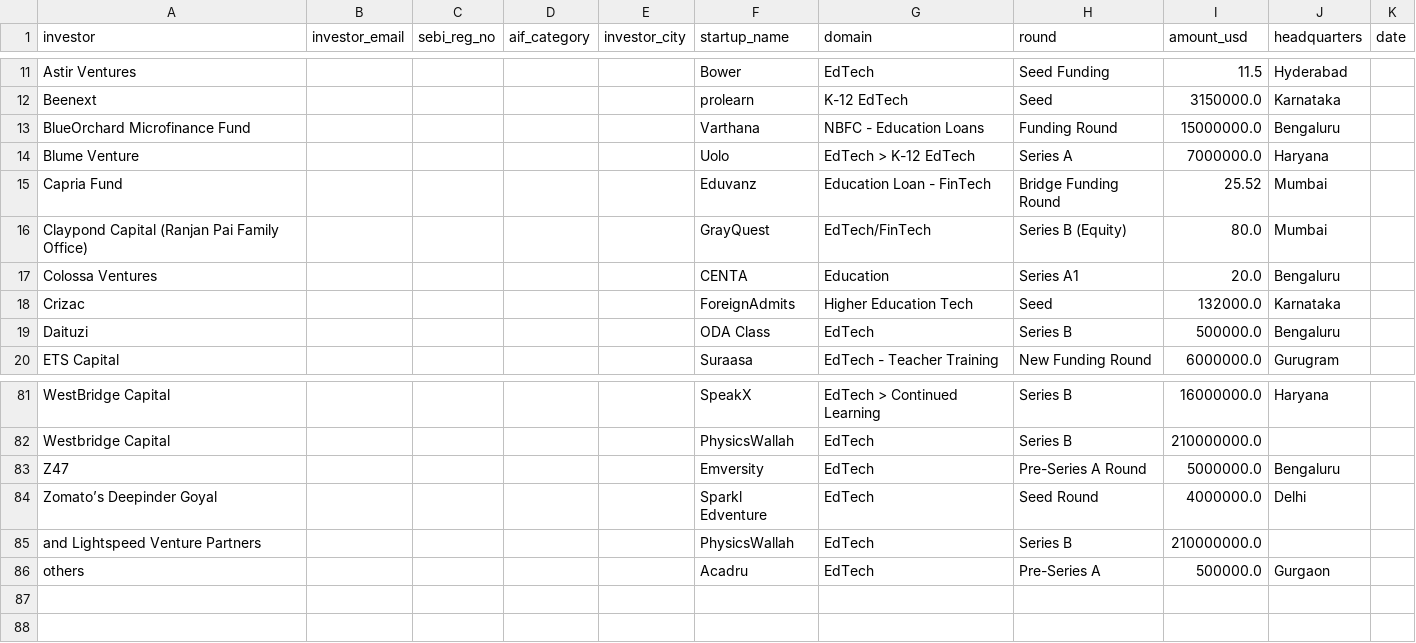
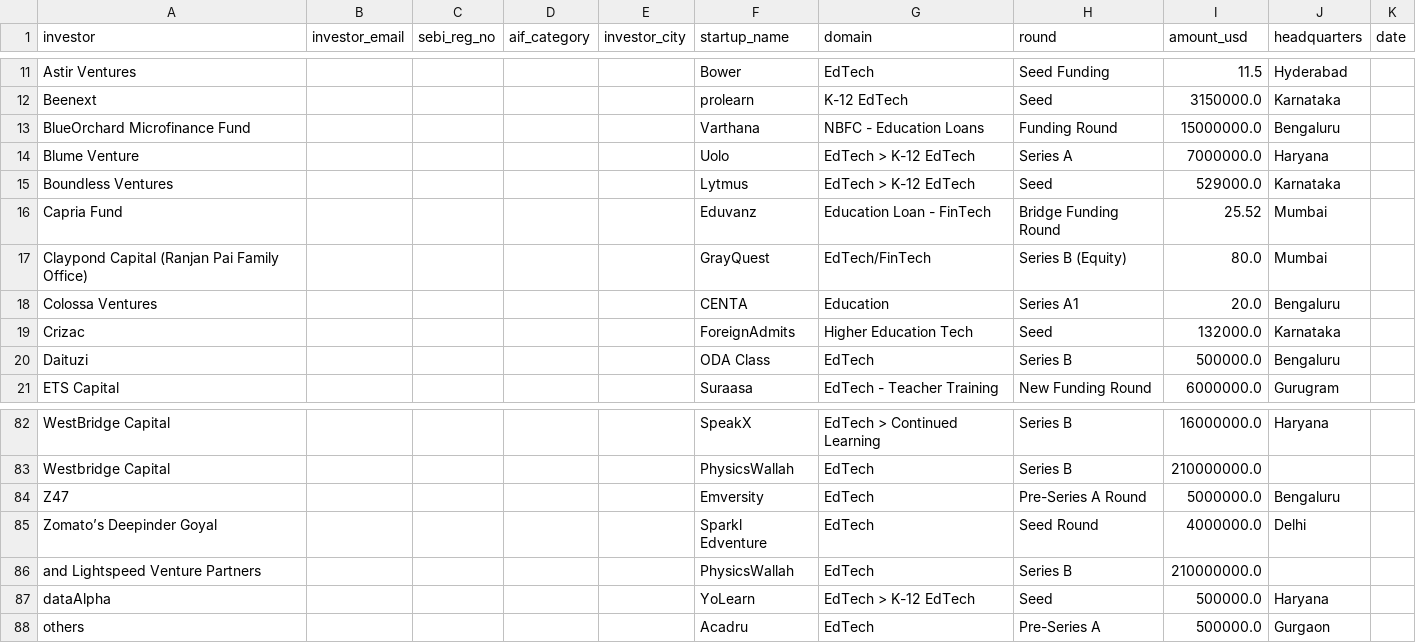
Before and after one commit to jjf2009/InvestorFinder, a CSV file: data/edtech_investors.csv, drawn as a sheet; only a part is shown, gaps mark what is left out.

```diff
--- a/data/edtech_investors.csv
+++ b/data/edtech_investors.csv
@@ -14,2 +14,3 @@ BlueOrchard Microfinance Fund,,,,,Varthana,NBFC - Education Loans,Funding Round,
 Blume Venture,,,,,Uolo,EdTech > K-12 EdTech,Series A,7000000.0,Haryana,
+Boundless Ventures,,,,,Lytmus,EdTech > K-12 EdTech,Seed,529000.0,Karnataka,
 Capria Fund,,,,,Eduvanz,Education Loan - FinTech,Bridge Funding Round,25.52,Mumbai,
@@ -85,2 +86,3 @@ Zomato’s Deepinder Goyal,,,,,Sparkl Edventure,EdTech,Seed Round,4000000.0,Delh
 and Lightspeed Venture Partners,,,,,PhysicsWallah,EdTech,Series B,210000000.0,,
+dataAlpha,,,,,YoLearn,EdTech > K-12 EdTech,Seed,500000.0,Haryana,
 others,,,,,Acadru,EdTech,Pre-Series A,500000.0,Gurgaon,
```
Also changed, not shown: data/india_funding_2024.csv, data/india_funding_2025.csv, 1 other file.
